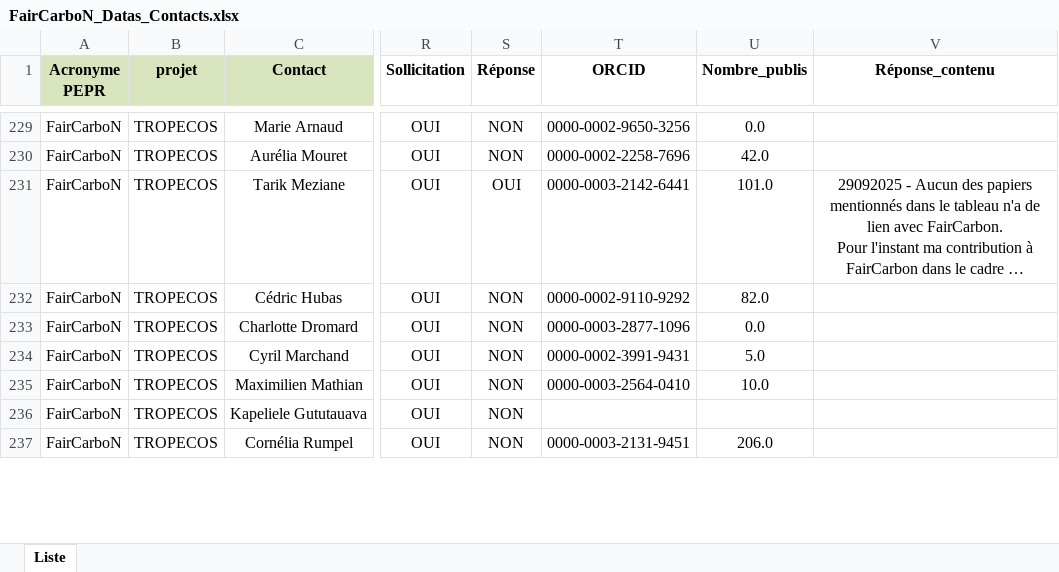
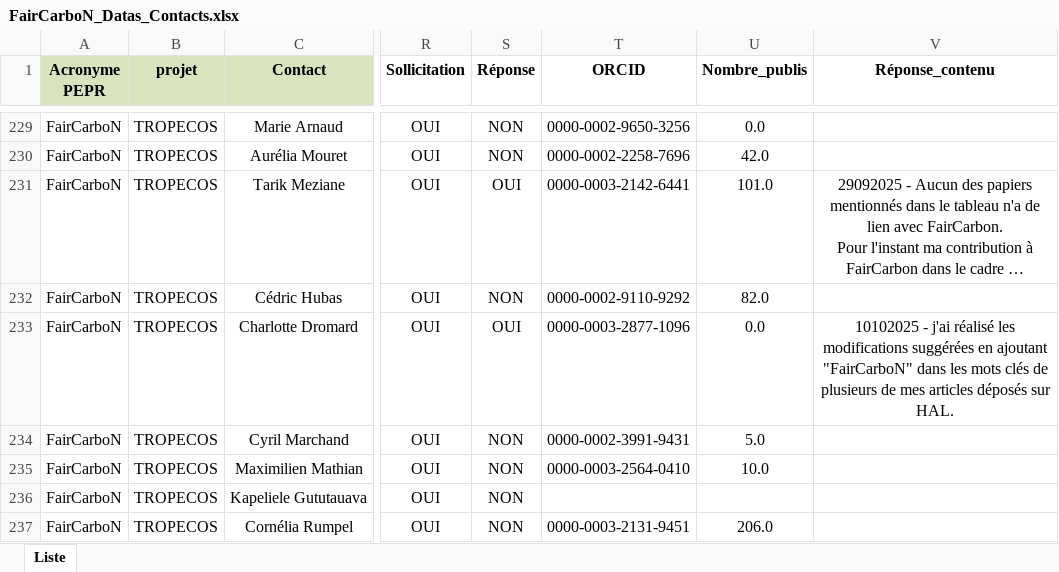
Before and after one commit to faircarbon/FairCarboN_datas, an Excel workbook: Data/FairCarboN_Datas_Contacts.xlsx, sheet Liste, drawn as a sheet; only a part is shown, gaps mark what is left out; long unchanged cells end in …; values as stored, in another font and other column widths than the file's, no borders; the diff names each change by its address in the sheet, - before the commit and + after, or states it on an @@ line.

Commit message:
petites modifs

```diff
--- a/Data/FairCarboN_Datas_Contacts.xlsx (sheet Liste)
+++ b/Data/FairCarboN_Datas_Contacts.xlsx (sheet Liste)
-S233 (Réponse): NON
+S233 (Réponse): OUI
-V233 (Réponse_contenu): (empty)
+V233 (Réponse_contenu): 10102025 - j'ai réalisé les modifications suggérées en ajoutant "FairCarboN" dans les mots clés de plusieurs de mes articles déposés sur HAL.
```
Also changed, not shown: 6 other files.
